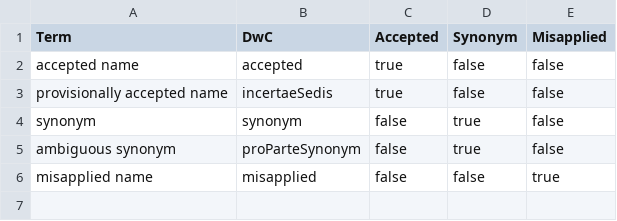
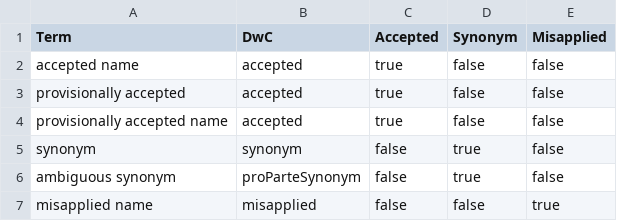
Before and after one commit to AtlasOfLivingAustralia/name-preprocessing, a CSV file: data/config/CoL/Taxonomic_Status_Map.csv, drawn as a sheet.

```diff
--- a/data/config/CoL/Taxonomic_Status_Map.csv
+++ b/data/config/CoL/Taxonomic_Status_Map.csv
@@ -2,3 +2,4 @@ Term,DwC,Accepted,Synonym,Misapplied
 accepted name,accepted,true,false,false
-provisionally accepted name,incertaeSedis,true,false,false
+provisionally accepted,accepted,true,false,false
+provisionally accepted name,accepted,true,false,false
 synonym,synonym,false,true,false
```
Also changed, not shown: data/config/CoL/Accepted_Locations.csv, data/config/Location/Other_Location_Mappings.csv, 37 other files.
